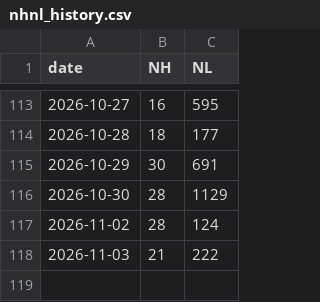
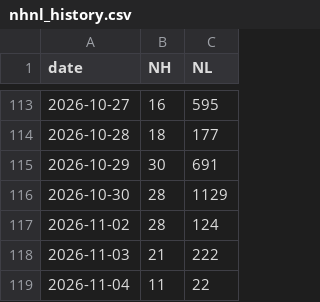
Before and after one commit to z1x2w3/a-share-nhnl, a CSV file: nhnl_history.csv, drawn as a sheet; only a part is shown, gaps mark what is left out; the diff names each change by its address in the sheet, - before the commit and + after, or states it on an @@ line.

```diff
--- a/nhnl_history.csv
+++ b/nhnl_history.csv
+row 119: 2026-11-04 | 11 | 22
```
Also changed, not shown: 1 other file.
